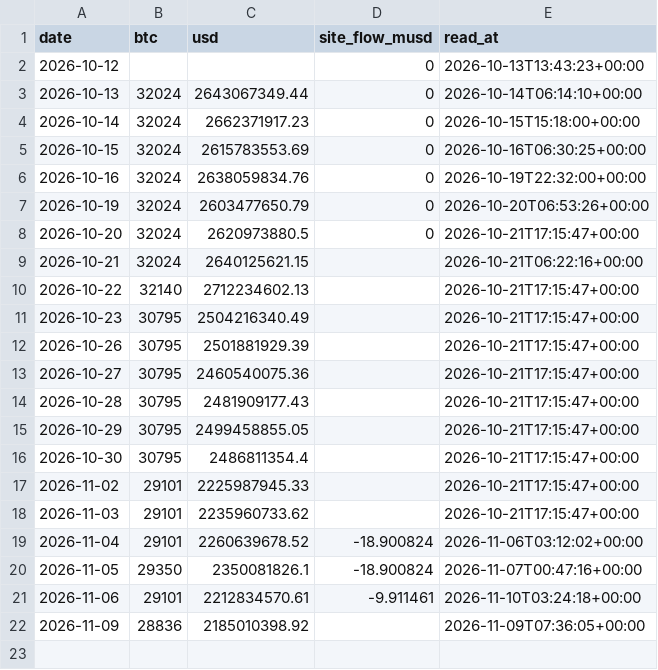
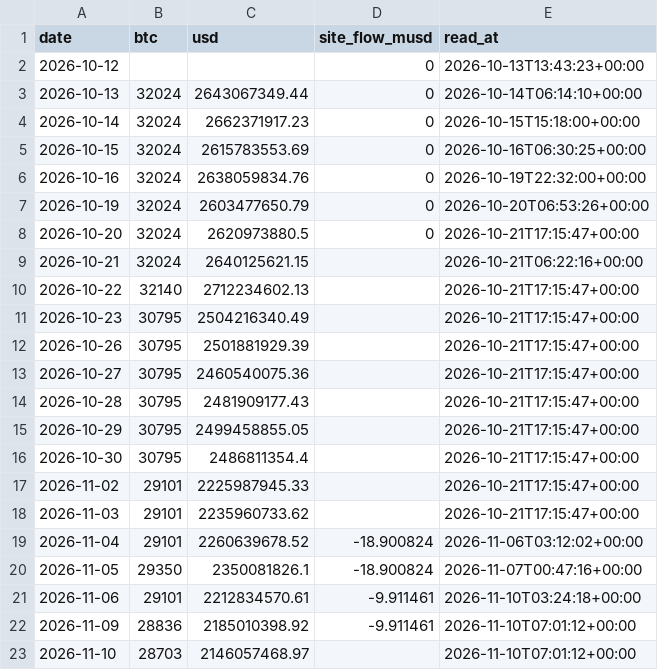
Before and after one commit to capitalflowai-app/capitalflowai-app.github.io, a CSV file: kontrola/ark-arkb.csv, drawn as a sheet.

```diff
--- a/kontrola/ark-arkb.csv
+++ b/kontrola/ark-arkb.csv
@@ -21,2 +21,3 @@ date,btc,usd,site_flow_musd,read_at
 2026-11-06,29101,2212834570.61,-9.911461,2026-11-10T03:24:18+00:00
-2026-11-09,28836,2185010398.92,,2026-11-09T07:36:05+00:00
+2026-11-09,28836,2185010398.92,-9.911461,2026-11-10T07:01:12+00:00
+2026-11-10,28703,2146057468.97,,2026-11-10T07:01:12+00:00
```
Also changed, not shown: kontrola/etf-emitent.csv, kontrola/stable-emitenci.csv, 4 other files.
